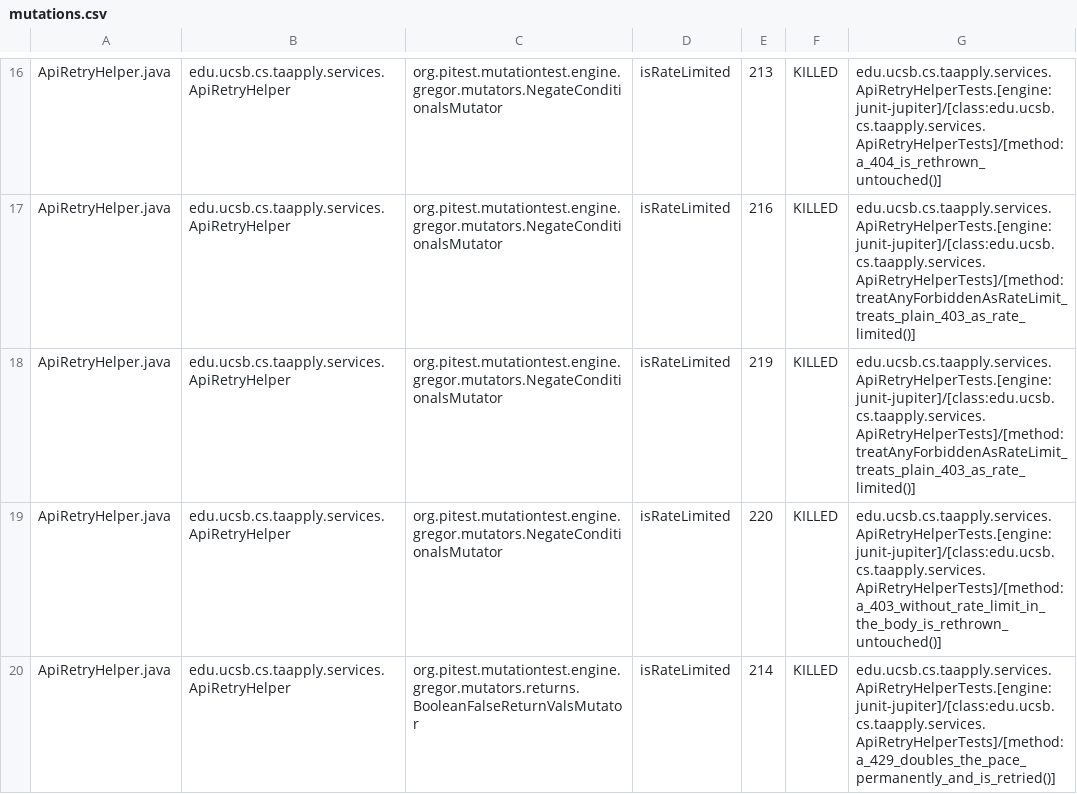
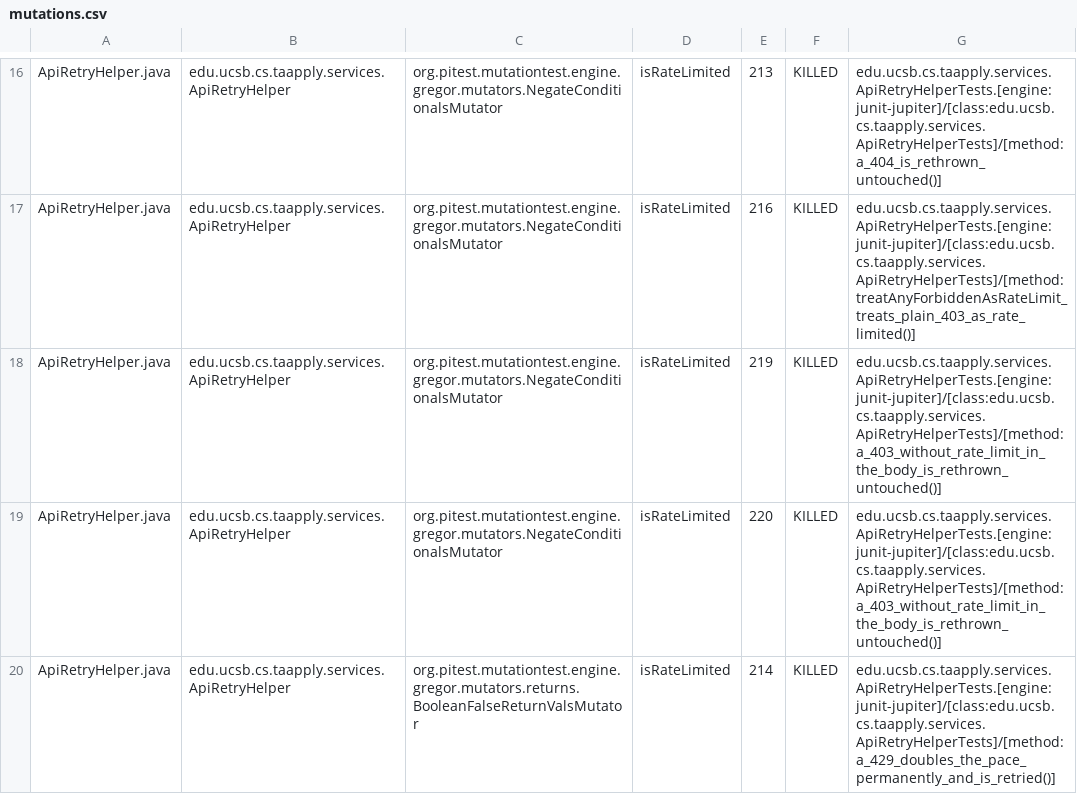
Before and after one commit to ucsb-cs156/proj-ta-apply, a CSV file: pitest/mutations.csv, drawn as a sheet; only a part is shown, gaps mark what is left out; the diff covers the shown part only.

Commit message:
Deploying to gh-pages from @ ucsb-cs156/proj-ta-apply@f1f7cc4807a181e2230b33779eb26198256d366b 🚀

```diff
--- a/pitest/mutations.csv
+++ b/pitest/mutations.csv
@@ -17,3 +17,3 @@ ApiRetryHelper.java,edu.ucsb.cs.taapply.services.ApiRetryHelper,org.pitest.mutat
 ApiRetryHelper.java,edu.ucsb.cs.taapply.services.ApiRetryHelper,org.pitest.mutationtest.engine.gregor.mutators.NegateConditionalsMutator,isRateLimited,216,KILLED,edu.ucsb.cs.taapply.services.ApiRetryHelperTests.[engine:junit-jupiter]/[class:edu.ucsb.cs.taapply.services.ApiRetryHelperTests]/[method:treatAnyForbiddenAsRateLimit_treats_plain_403_as_rate_limited()]
-ApiRetryHelper.java,edu.ucsb.cs.taapply.services.ApiRetryHelper,org.pitest.mutationtest.engine.gregor.mutators.NegateConditionalsMutator,isRateLimited,219,KILLED,edu.ucsb.cs.taapply.services.ApiRetryHelperTests.[engine:junit-jupiter]/[class:edu.ucsb.cs.taapply.services.ApiRetryHelperTests]/[method:treatAnyForbiddenAsRateLimit_treats_plain_403_as_rate_limited()]
+ApiRetryHelper.java,edu.ucsb.cs.taapply.services.ApiRetryHelper,org.pitest.mutationtest.engine.gregor.mutators.NegateConditionalsMutator,isRateLimited,219,KILLED,edu.ucsb.cs.taapply.services.ApiRetryHelperTests.[engine:junit-jupiter]/[class:edu.ucsb.cs.taapply.services.ApiRetryHelperTests]/[method:a_403_without_rate_limit_in_the_body_is_rethrown_untouched()]
 ApiRetryHelper.java,edu.ucsb.cs.taapply.services.ApiRetryHelper,org.pitest.mutationtest.engine.gregor.mutators.NegateConditionalsMutator,isRateLimited,220,KILLED,edu.ucsb.cs.taapply.services.ApiRetryHelperTests.[engine:junit-jupiter]/[class:edu.ucsb.cs.taapply.services.ApiRetryHelperTests]/[method:a_403_without_rate_limit_in_the_body_is_rethrown_untouched()]
```
Also changed, not shown: 14 edited cells elsewhere in this file, 21 other files.
